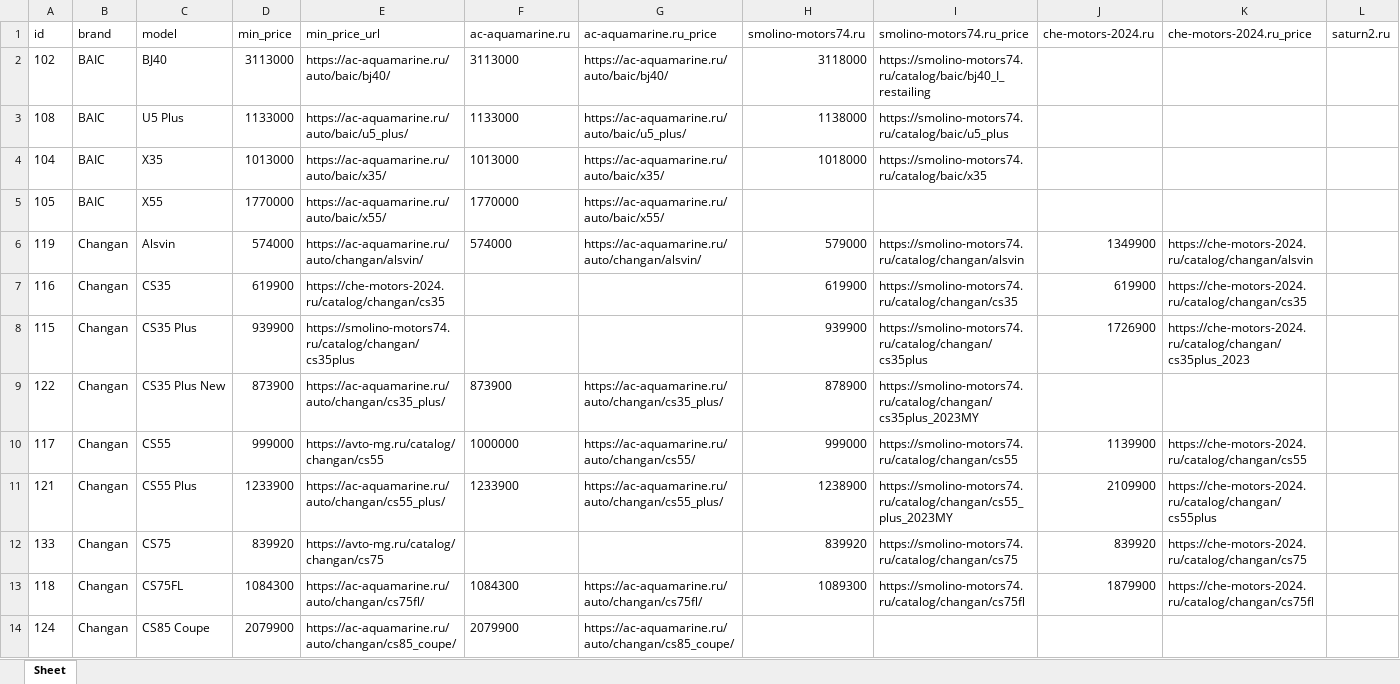
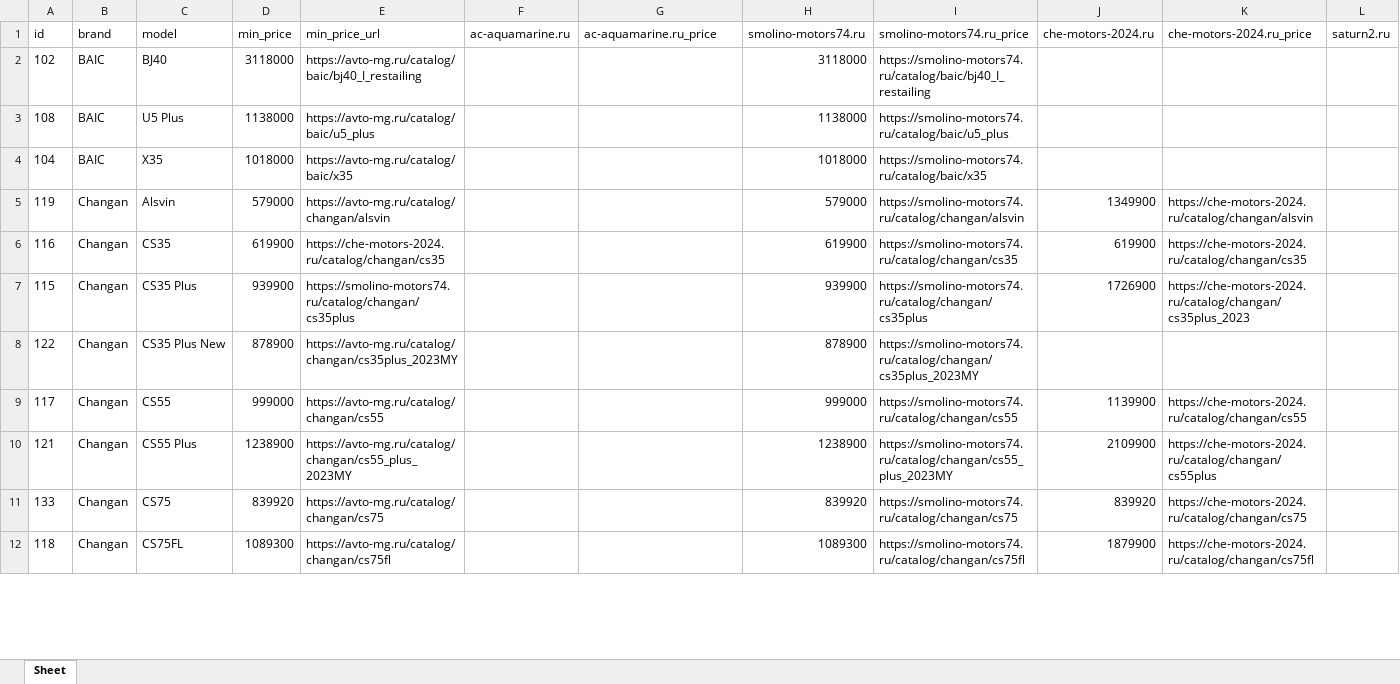
Before and after one commit to AlekseyNushtaev/AutoPars010824, an Excel workbook: xlsx/chelyabinsk.xlsx, sheet Sheet, drawn as a sheet; only a part is shown; values as stored, in another font and other column widths than the file's, no borders; removed rows and columns are numbered as before the commit, all else as after; rows hold the shown columns only; the diff covers the shown part only; the diff names each change by its address in the sheet, - before the commit and + after, or states it on an @@ line.

```diff
--- a/xlsx/chelyabinsk.xlsx (sheet Sheet)
+++ b/xlsx/chelyabinsk.xlsx (sheet Sheet)
-D2 (min_price): 3113000
+D2 (min_price): 3118000
-E2 (min_price_url): https://ac-aquamarine.ru/auto/baic/bj40/
+E2 (min_price_url): https://avto-mg.ru/catalog/baic/bj40_I_restailing
-F2 (ac-aquamarine.ru): 3113000
+F2 (ac-aquamarine.ru): (empty)
-G2 (ac-aquamarine.ru_price): https://ac-aquamarine.ru/auto/baic/bj40/
+G2 (ac-aquamarine.ru_price): (empty)
-D3 (min_price): 1133000
+D3 (min_price): 1138000
-E3 (min_price_url): https://ac-aquamarine.ru/auto/baic/u5_plus/
+E3 (min_price_url): https://avto-mg.ru/catalog/baic/u5_plus
-F3 (ac-aquamarine.ru): 1133000
+F3 (ac-aquamarine.ru): (empty)
-G3 (ac-aquamarine.ru_price): https://ac-aquamarine.ru/auto/baic/u5_plus/
+G3 (ac-aquamarine.ru_price): (empty)
-D4 (min_price): 1013000
+D4 (min_price): 1018000
-E4 (min_price_url): https://ac-aquamarine.ru/auto/baic/x35/
+E4 (min_price_url): https://avto-mg.ru/catalog/baic/x35
-F4 (ac-aquamarine.ru): 1013000
+F4 (ac-aquamarine.ru): (empty)
-G4 (ac-aquamarine.ru_price): https://ac-aquamarine.ru/auto/baic/x35/
+G4 (ac-aquamarine.ru_price): (empty)
-row 5: 105 | BAIC | X55 | 1770000 | https://ac-aquamarine.ru/auto/baic/x55/ | 1770000 | https://ac-aquamarine.ru/auto/baic/x55/
-D5 (min_price): 574000
+D5 (min_price): 579000
-E5 (min_price_url): https://ac-aquamarine.ru/auto/changan/alsvin/
+E5 (min_price_url): https://avto-mg.ru/catalog/changan/alsvin
-F5 (ac-aquamarine.ru): 574000
+F5 (ac-aquamarine.ru): (empty)
-G5 (ac-aquamarine.ru_price): https://ac-aquamarine.ru/auto/changan/alsvin/
+G5 (ac-aquamarine.ru_price): (empty)
-D8 (min_price): 873900
+D8 (min_price): 878900
-E8 (min_price_url): https://ac-aquamarine.ru/auto/changan/cs35_plus/
+E8 (min_price_url): https://avto-mg.ru/catalog/changan/cs35plus_2023MY
-F8 (ac-aquamarine.ru): 873900
+F8 (ac-aquamarine.ru): (empty)
-G8 (ac-aquamarine.ru_price): https://ac-aquamarine.ru/auto/changan/cs35_plus/
+G8 (ac-aquamarine.ru_price): (empty)
-F9 (ac-aquamarine.ru): 1000000
+F9 (ac-aquamarine.ru): (empty)
-G9 (ac-aquamarine.ru_price): https://ac-aquamarine.ru/auto/changan/cs55/
+G9 (ac-aquamarine.ru_price): (empty)
-D10 (min_price): 1233900
+D10 (min_price): 1238900
-E10 (min_price_url): https://ac-aquamarine.ru/auto/changan/cs55_plus/
+E10 (min_price_url): https://avto-mg.ru/catalog/changan/cs55_plus_2023MY
-F10 (ac-aquamarine.ru): 1233900
+F10 (ac-aquamarine.ru): (empty)
-G10 (ac-aquamarine.ru_price): https://ac-aquamarine.ru/auto/changan/cs55_plus/
+G10 (ac-aquamarine.ru_price): (empty)
-D12 (min_price): 1084300
+D12 (min_price): 1089300
-E12 (min_price_url): https://ac-aquamarine.ru/auto/changan/cs75fl/
+E12 (min_price_url): https://avto-mg.ru/catalog/changan/cs75fl
-F12 (ac-aquamarine.ru): 1084300
+F12 (ac-aquamarine.ru): (empty)
-G12 (ac-aquamarine.ru_price): https://ac-aquamarine.ru/auto/changan/cs75fl/
+G12 (ac-aquamarine.ru_price): (empty)
-row 14: 124 | Changan | CS85 Coupe | 2079900 | https://ac-aquamarine.ru/auto/changan/cs85_coupe/ | 2079900 | https://ac-aquamarine.ru/auto/changan/cs85_coupe/
```
Also changed, not shown: 1 added row, 44 removed rows and 378 edited cells elsewhere in this sheet, xlsx/krasnodar.xlsx, xlsx/moscow.xlsx, 25 other files.
